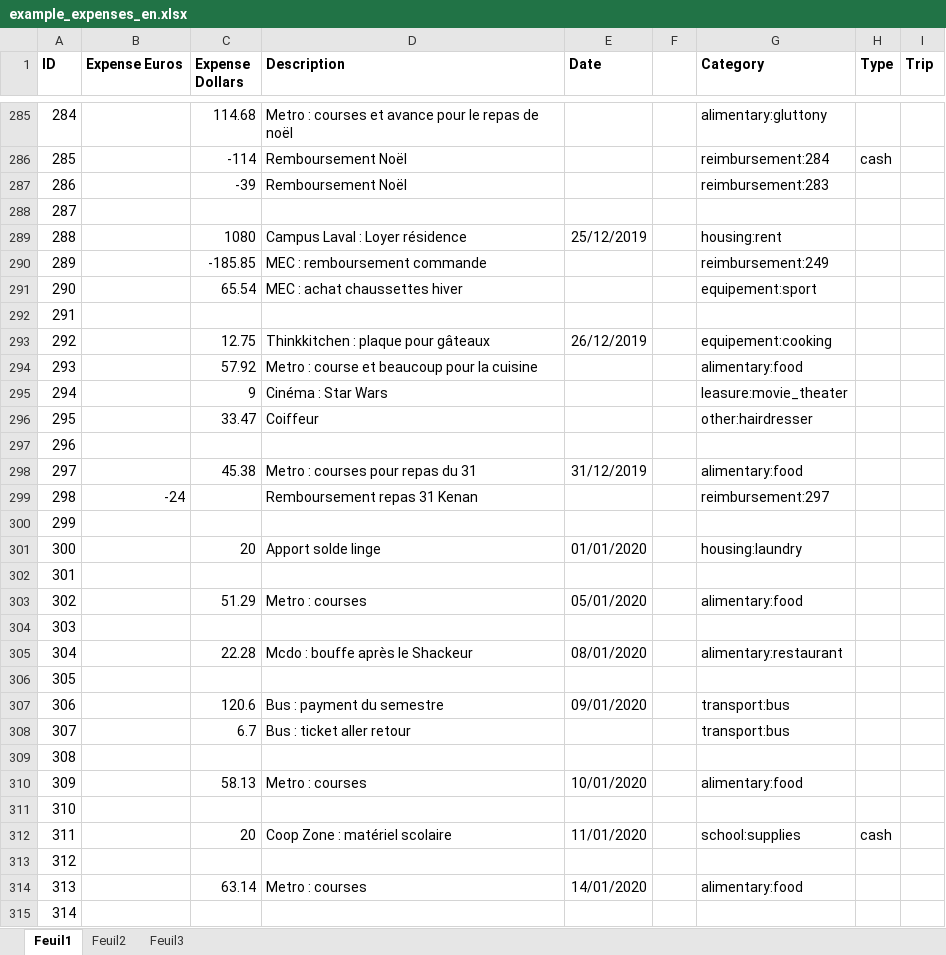
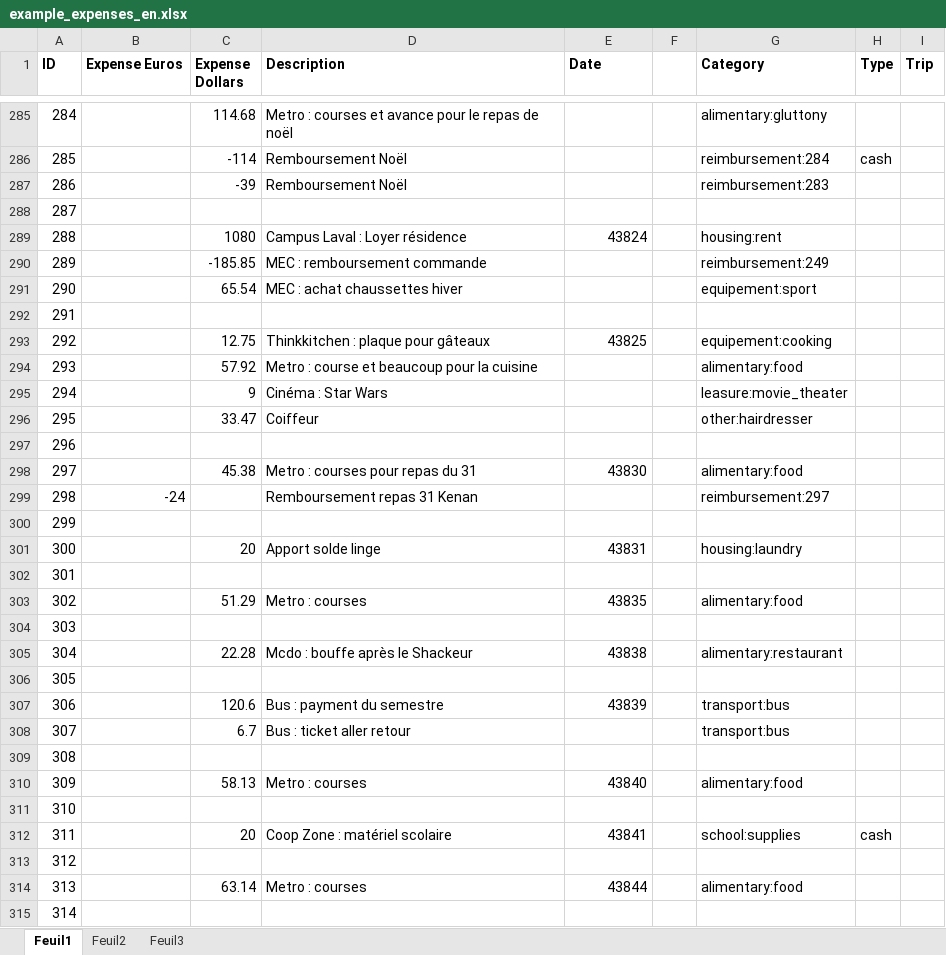
Before and after one commit to Raiytak/Recount, an Excel workbook: app/code/data/examples/example_expenses_en.xlsx, sheet Feuil1, drawn as a sheet; only a part is shown, gaps mark what is left out; values as stored, in another font and other column widths than the file's, no borders; the diff covers the shown part only; the diff names each change by its address in the sheet, - before the commit and + after, or states it on an @@ line.

```diff
--- a/app/code/data/examples/example_expenses_en.xlsx (sheet Feuil1)
+++ b/app/code/data/examples/example_expenses_en.xlsx (sheet Feuil1)
-E289 (Date): 25/12/2019
+E289 (Date): 43824
-E293 (Date): 26/12/2019
+E293 (Date): 43825
-E298 (Date): 31/12/2019
+E298 (Date): 43830
-E301 (Date): 01/01/2020
+E301 (Date): 43831
-E303 (Date): 05/01/2020
+E303 (Date): 43835
-E305 (Date): 08/01/2020
+E305 (Date): 43838
-E307 (Date): 09/01/2020
+E307 (Date): 43839
-E310 (Date): 10/01/2020
+E310 (Date): 43840
-E312 (Date): 11/01/2020
+E312 (Date): 43841
-E314 (Date): 14/01/2020
+E314 (Date): 43844
```
Also changed, not shown: 194 edited cells elsewhere in this sheet, app/code/data/excels/copy_expenses.xlsx, 23 other files.
